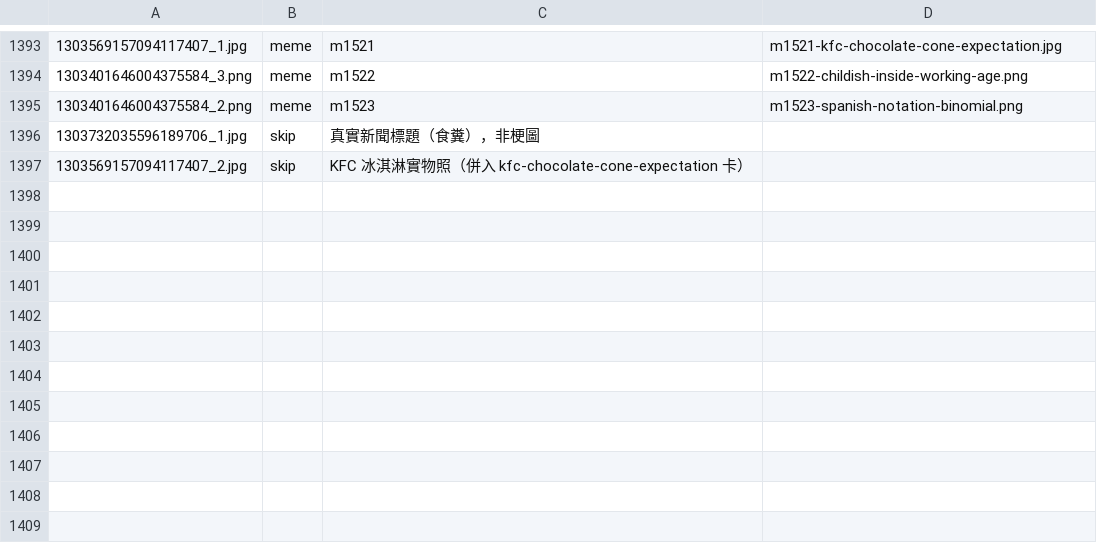
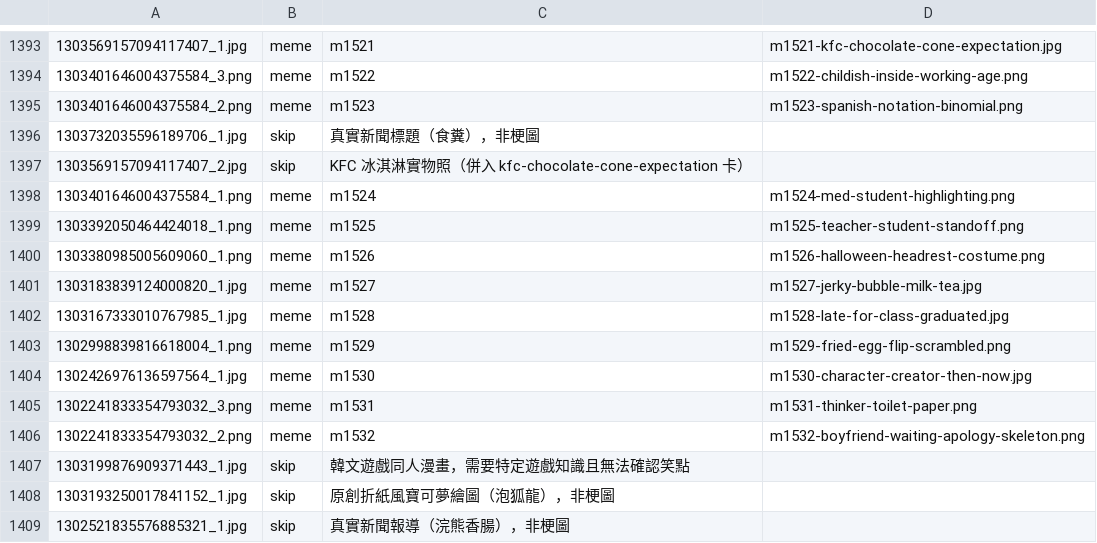
Before and after one commit to derek1403/meme_Bistro, a TSV file: docs/import_discord.tsv, drawn as a sheet; only a part is shown, gaps mark what is left out.

```diff
--- a/docs/import_discord.tsv
+++ b/docs/import_discord.tsv
@@ -1397 +1397,13 @@
 1303569157094117407_2.jpg	skip	KFC 冰淇淋實物照（併入 kfc-chocolate-cone-expectation 卡）	
+1303401646004375584_1.png	meme	m1524	m1524-med-student-highlighting.png
+1303392050464424018_1.png	meme	m1525	m1525-teacher-student-standoff.png
+1303380985005609060_1.png	meme	m1526	m1526-halloween-headrest-costume.png
+1303183839124000820_1.jpg	meme	m1527	m1527-jerky-bubble-milk-tea.jpg
+1303167333010767985_1.jpg	meme	m1528	m1528-late-for-class-graduated.jpg
+1302998839816618004_1.png	meme	m1529	m1529-fried-egg-flip-scrambled.png
+1302426976136597564_1.jpg	meme	m1530	m1530-character-creator-then-now.jpg
+1302241833354793032_3.png	meme	m1531	m1531-thinker-toilet-paper.png
+1302241833354793032_2.png	meme	m1532	m1532-boyfriend-waiting-apology-skeleton.png
+1303199876909371443_1.jpg	skip	韓文遊戲同人漫畫，需要特定遊戲知識且無法確認笑點	
+1303193250017841152_1.jpg	skip	原創折紙風寶可夢繪圖（泡狐龍），非梗圖	
+1302521835576885321_1.jpg	skip	真實新聞報導（浣熊香腸），非梗圖	
```
Also changed, not shown: 25 other files.
